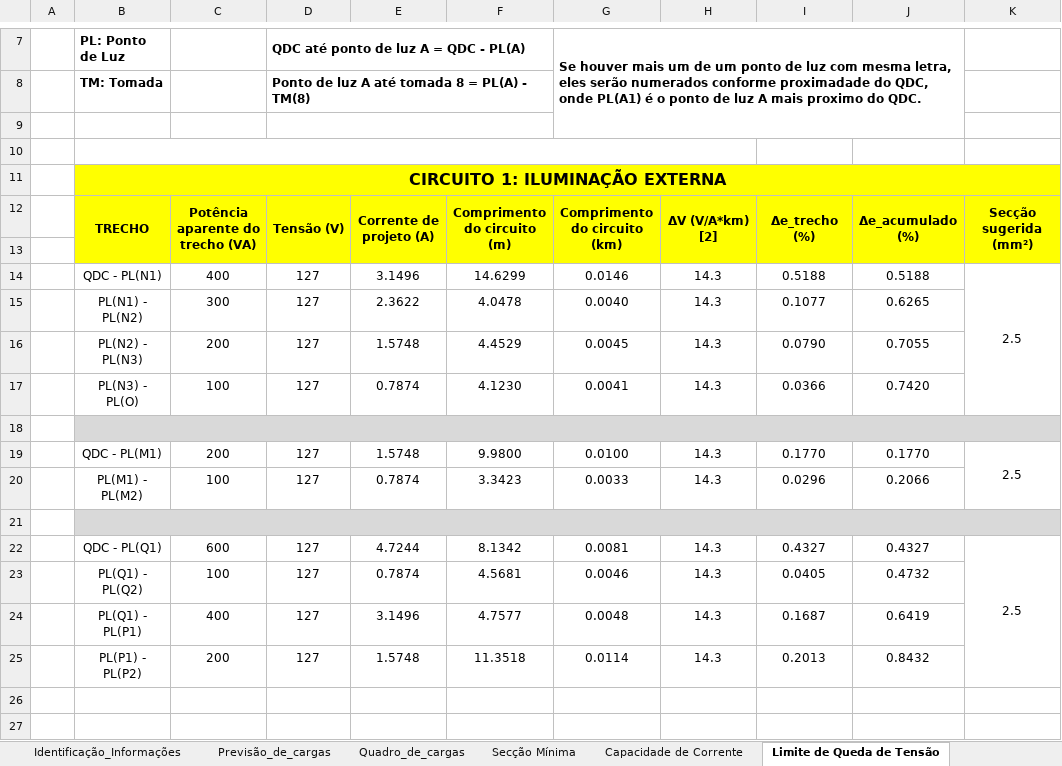
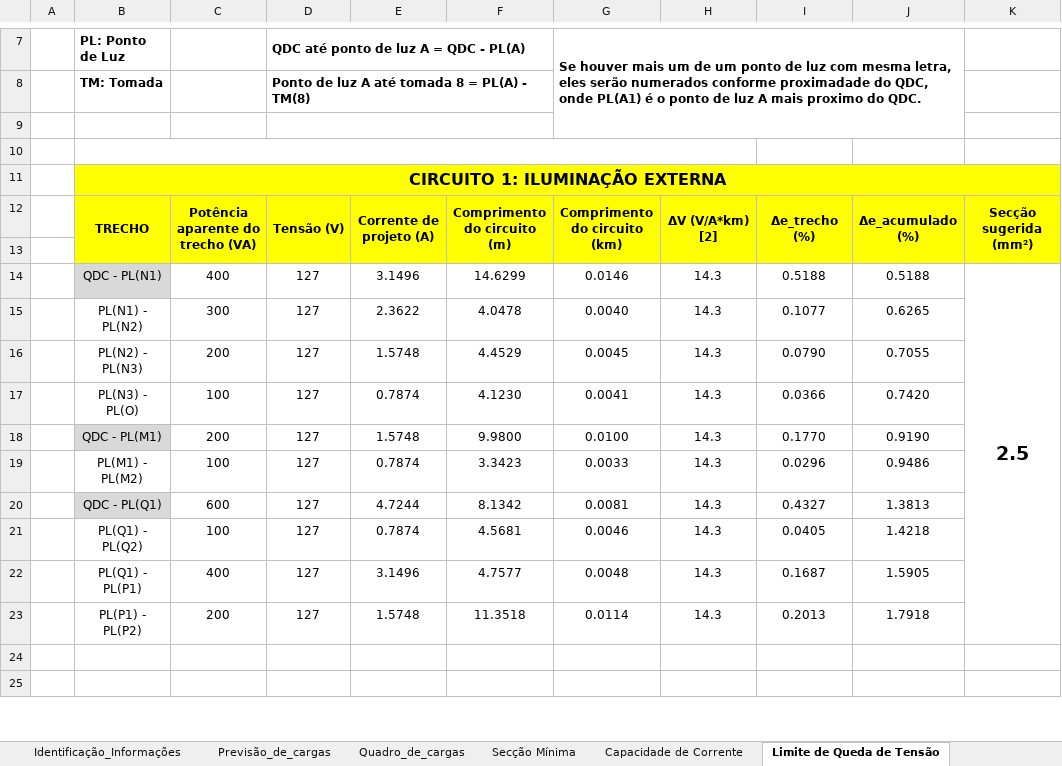
Before and after one commit to ramon1morello/Instel-I, an Excel workbook: Memorial_de_calculo_Gabriel.S_&_Ramon.M.xlsx, sheet Limite de Queda de Tensão, drawn as a sheet; only a part is shown, gaps mark what is left out; values as stored, in another font and other column widths than the file's, no borders; removed rows and columns are numbered as before the commit, all else as after; the diff covers the shown part only; the diff names each change by its address in the sheet, - before the commit and + after, or states it on an @@ line.

```diff
--- a/Memorial_de_calculo_Gabriel.S_&_Ramon.M.xlsx (sheet Limite de Queda de Tensão)
+++ b/Memorial_de_calculo_Gabriel.S_&_Ramon.M.xlsx (sheet Limite de Queda de Tensão)
-B14 fill: none
+B14 fill: #D9D9D9
-K14 bold: off
+K14 bold: on, text size: larger
-K14:K17 merged
+K14:K23 merged
-row 18: (empty)
-B18 fill: none
+B18 fill: #D9D9D9
-J18: 0.1770
+J18: 0.9190
-K18: 2.5
+K18: (empty)
-K19:K20 merged
-J19: 0.2066
+J19: 0.9486
-row 21: (empty)
-B20 fill: none
+B20 fill: #D9D9D9
-J20: 0.4327
+J20: 1.3813
-K20: 2.5
+K20: (empty)
-K22:K25 merged
-J21: 0.4732
+J21: 1.4218
-J22: 0.6419
+J22: 1.5905
-J23: 0.8432
+J23: 1.7918
```
Also changed, not shown: 2 removed rows, 13 edited cells, cell formats and merged cells elsewhere in this sheet, formulas that keep their value.
